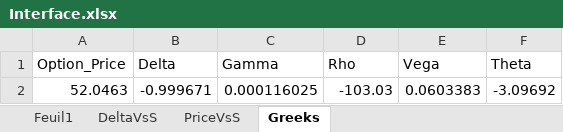
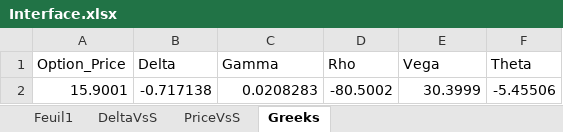
Before and after one commit to AlaaBouattour/Option-Pricing-Cpp, an Excel workbook: Interface.xlsx, sheet Greeks, drawn as a sheet; values as stored, in another font and other column widths than the file's, no borders; removed rows and columns are numbered as before the commit, all else as after; the diff names each change by its address in the sheet, - before the commit and + after, or states it on an @@ line.

Commit message:
interface

```diff
--- a/Interface.xlsx (sheet Greeks)
+++ b/Interface.xlsx (sheet Greeks)
-row 2: 52.0463 | -0.999671 | 0.000116025 | -103.03 | 0.0603383 | -3.09692
+row 2: 15.9001 | -0.717138 | 0.0208283 | -80.5002 | 30.3999 | -5.45506
```
Also changed, not shown: sheet Feuil1, sheet DeltaVsS, charts or pictures, 2 other files.
